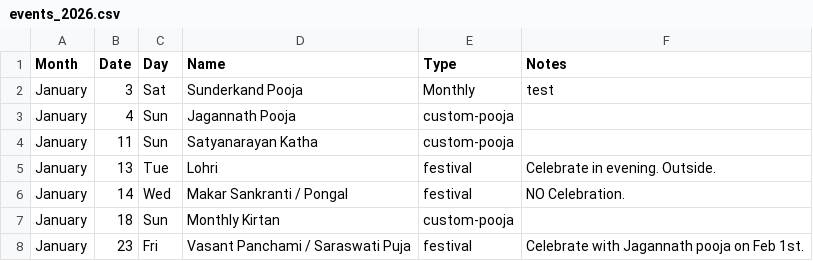
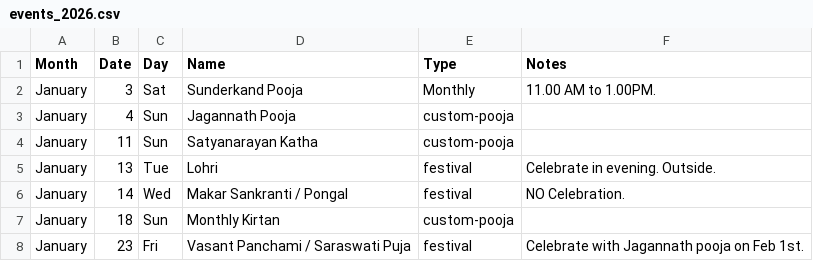
Before and after one commit to deeptewani/DT-Calendar2026, a CSV file: events_2026.csv, drawn as a sheet; only a part is shown.

Commit message:
Update Sunderkand Pooja timing for January 3rd
Added time for Sunderkand Pooja on January 3rd.

```diff
--- a/events_2026.csv
+++ b/events_2026.csv
@@ -1,3 +1,3 @@
 Month,Date,Day,Name,Type,Notes
-January,3,Sat,Sunderkand Pooja, Monthly, test
+January,3,Sat,Sunderkand Pooja, Monthly, 11.00 AM to 1.00PM.
 January,4,Sun,Jagannath Pooja,custom-pooja,
```
